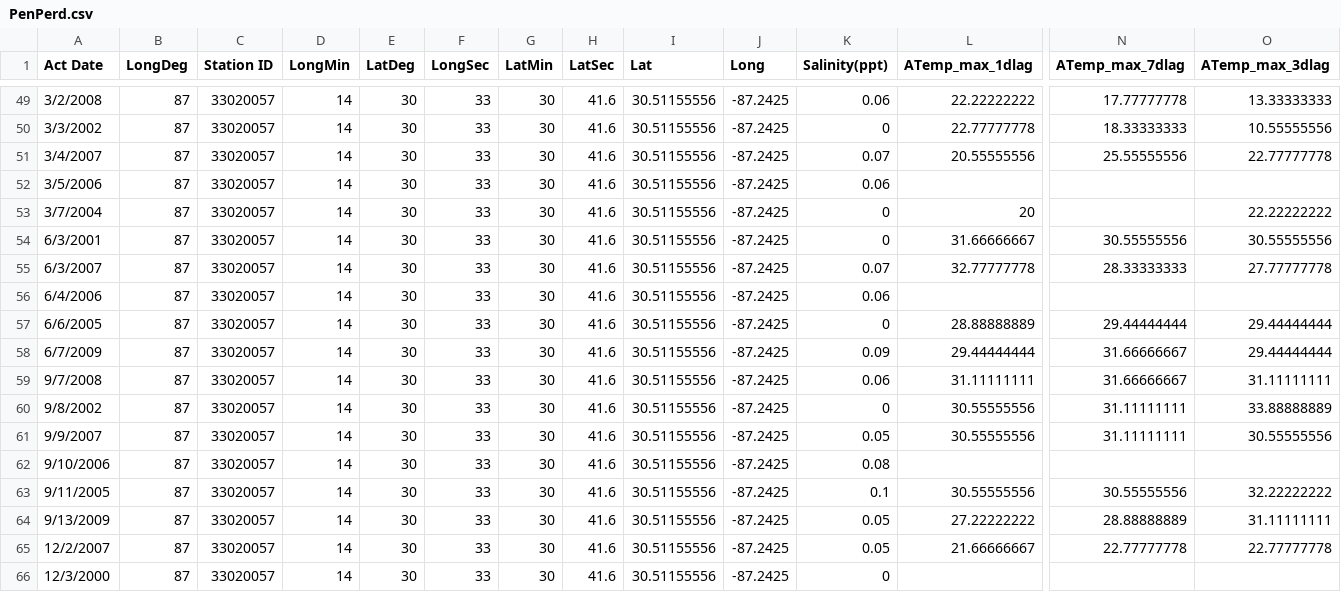
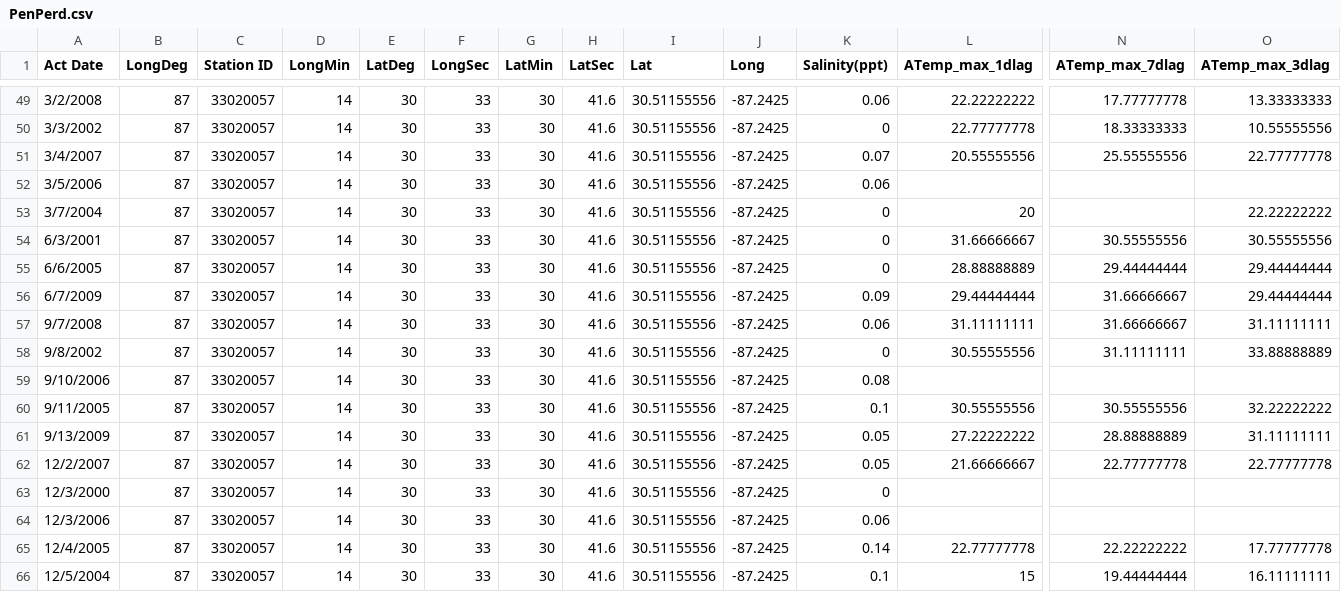
Before and after one commit to rabby-fsu/FDEP_HAB, a CSV file: PenPerd.csv, drawn as a sheet; only a part is shown, gaps mark what is left out; the shorter side is filled out with more unchanged rows; rows hold the shown columns only; the diff names each change by its address in the sheet, - before the commit and + after, or states it on an @@ line.

Commit message:
Update PenPerd.csv

```diff
--- a/PenPerd.csv
+++ b/PenPerd.csv
-row 55: 6/3/2007 | 87 | 33020057 | 14 | 30 | 33 | 30 | 41.6 | 30.51155556 | -87.2425 | 0.07 | 32.77777778 | 28.33333333 | 27.77777778
-row 56: 6/4/2006 | 87 | 33020057 | 14 | 30 | 33 | 30 | 41.6 | 30.51155556 | -87.2425 | 0.06
-row 61: 9/9/2007 | 87 | 33020057 | 14 | 30 | 33 | 30 | 41.6 | 30.51155556 | -87.2425 | 0.05 | 30.55555556 | 31.11111111 | 30.55555556
```
